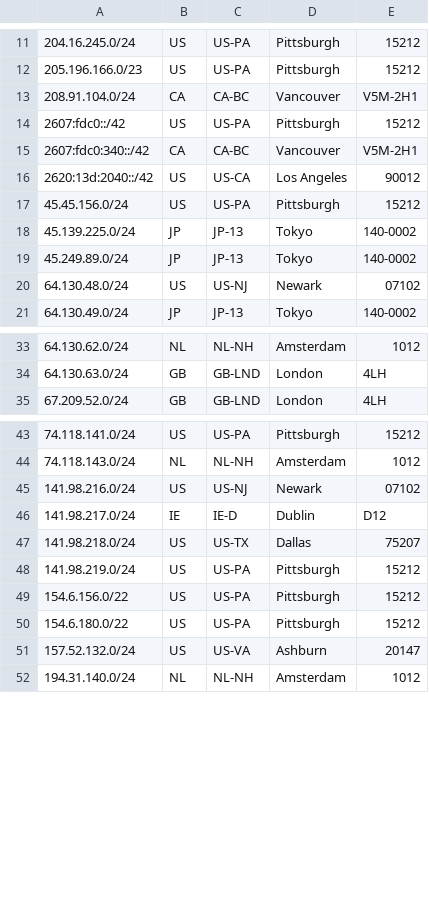
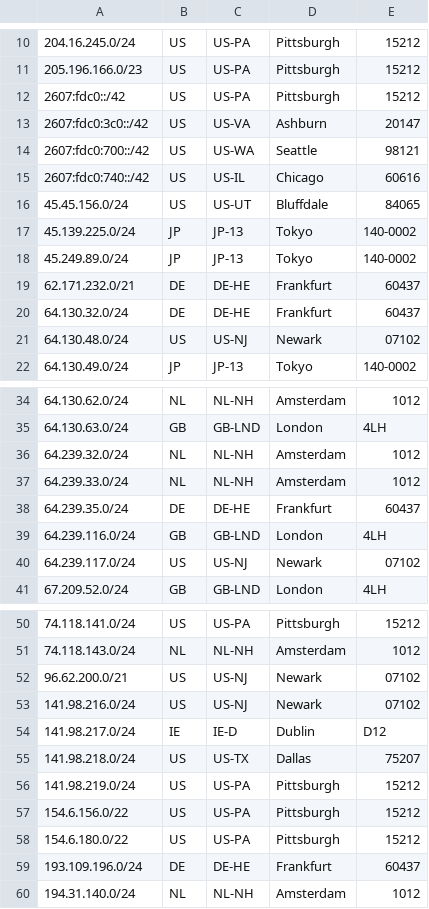
Before and after one commit to TeraSwitch/as20326.com, a CSV file: ipgeo.csv, drawn as a sheet; only a part is shown, gaps mark what is left out; the diff covers the shown part only.

Commit message:
Update ipgeo.csv

```diff
--- a/ipgeo.csv
+++ b/ipgeo.csv
@@ -12,9 +11,11 @@
 205.196.166.0/23,US,US-PA,Pittsburgh,15212
-208.91.104.0/24,CA,CA-BC,Vancouver,V5M-2H1
 2607:fdc0::/42,US,US-PA,Pittsburgh,15212
-2607:fdc0:340::/42,CA,CA-BC,Vancouver,V5M-2H1
-2620:13d:2040::/42,US,US-CA,Los Angeles,90012
-45.45.156.0/24,US,US-PA,Pittsburgh,15212
+2607:fdc0:3c0::/42,US,US-VA,Ashburn,20147
+2607:fdc0:700::/42,US,US-WA,Seattle,98121
+2607:fdc0:740::/42,US,US-IL,Chicago,60616
+45.45.156.0/24,US,US-UT,Bluffdale,84065
 45.139.225.0/24,JP,JP-13,Tokyo,140-0002
 45.249.89.0/24,JP,JP-13,Tokyo,140-0002
+62.171.232.0/21,DE,DE-HE,Frankfurt,60437
+64.130.32.0/24,DE,DE-HE,Frankfurt,60437
 64.130.48.0/24,US,US-NJ,Newark,07102
@@ -34,2 +35,7 @@
 64.130.63.0/24,GB,GB-LND,London,4LH
+64.239.32.0/24,NL,NL-NH,Amsterdam,1012
+64.239.33.0/24,NL,NL-NH,Amsterdam,1012
+64.239.35.0/24,DE,DE-HE,Frankfurt,60437
+64.239.116.0/24,GB,GB-LND,London,4LH
+64.239.117.0/24,US,US-NJ,Newark,07102
 67.209.52.0/24,GB,GB-LND,London,4LH
@@ -44,2 +51,3 @@
 74.118.143.0/24,NL,NL-NH,Amsterdam,1012
+96.62.200.0/21,US,US-NJ,Newark,07102
 141.98.216.0/24,US,US-NJ,Newark,07102
@@ -50,3 +58,3 @@
 154.6.180.0/22,US,US-PA,Pittsburgh,15212
-157.52.132.0/24,US,US-VA,Ashburn,20147
+193.109.196.0/24,DE,DE-HE,Frankfurt,60437
 194.31.140.0/24,NL,NL-NH,Amsterdam,1012
```
Also changed, not shown: 2 added rows, 1 removed row and 1 moved row elsewhere in this file.
